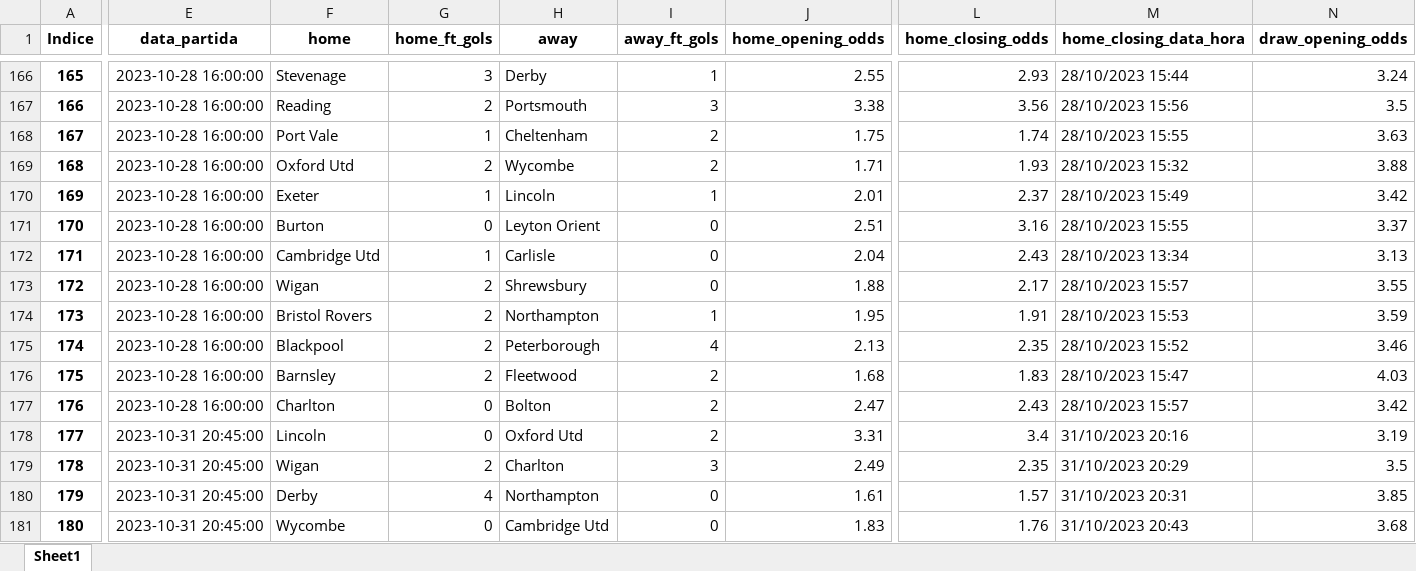
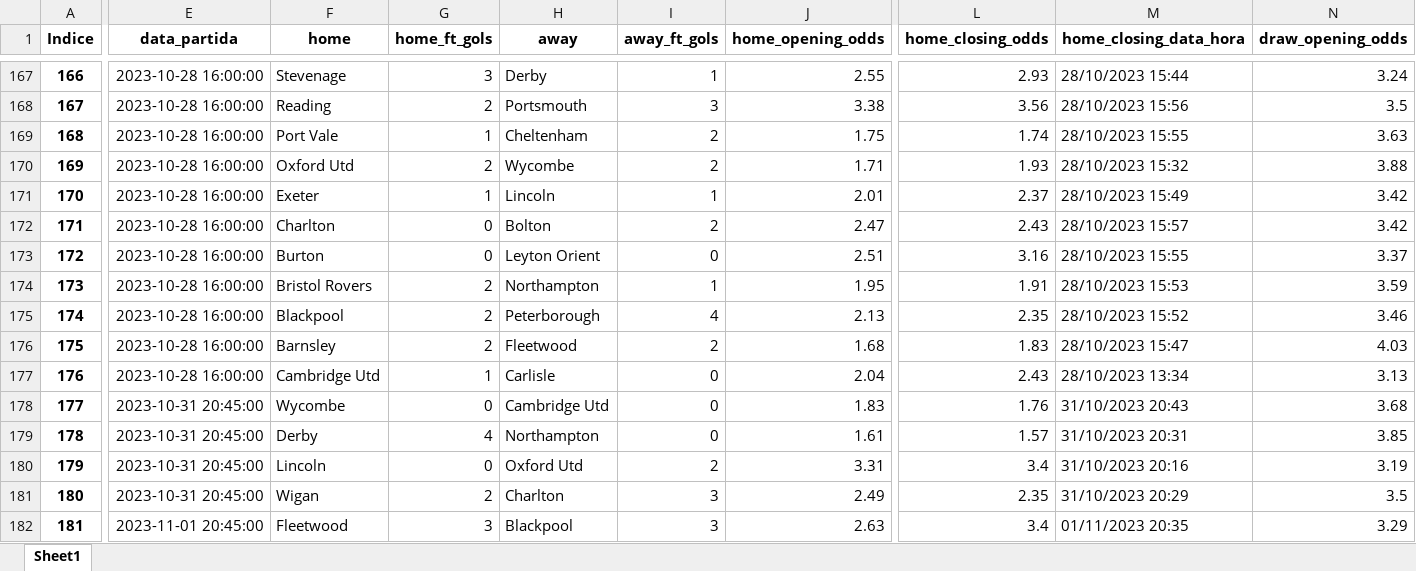
Before and after one commit to tarciziojrdf/poco, an Excel workbook: 2023/england_league-one_2023-2024.xlsx, sheet Sheet1, drawn as a sheet; only a part is shown, gaps mark what is left out; values as stored, in another font and other column widths than the file's, no borders; addresses are those after the commit; rows hold the shown columns only; the diff covers the shown part only; the diff names each change by its address in the sheet, - before the commit and + after, or states it on an @@ line.

```diff
--- a/2023/england_league-one_2023-2024.xlsx (sheet Sheet1)
+++ b/2023/england_league-one_2023-2024.xlsx (sheet Sheet1)
@@ column A (Indice) renumbered between rows 99 and 182 @@
@@ row 177 moved to row 172: 171 @@
@@ row 173 moved to row 166: 165 @@
@@ row 172 moved to row 177: 176 @@
@@ row 181 moved to row 178: 177 @@
+row 179: 178 | 2023-10-31 20:45:00 | Derby | 4 | Northampton | 0 | 1.61 | 1.57 | 31/10/2023 20:31 | 3.85
-E182 (data_partida): 2023-10-31 20:45:00
+E182 (data_partida): 2023-11-01 20:45:00
-F182 (home): Derby
+F182 (home): Fleetwood
-G182 (home_ft_gols): 4
+G182 (home_ft_gols): 3
-H182 (away): Northampton
+H182 (away): Blackpool
-I182 (away_ft_gols): 0
+I182 (away_ft_gols): 3
-J182 (home_opening_odds): 1.61
+J182 (home_opening_odds): 2.63
-L182 (home_closing_odds): 1.57
+L182 (home_closing_odds): 3.4
-M182 (home_closing_data_hora): 31/10/2023 20:31
+M182 (home_closing_data_hora): 01/11/2023 20:35
-N182 (draw_opening_odds): 3.85
+N182 (draw_opening_odds): 3.29
```
Also changed, not shown: 40 moved rows and 6 edited cells elsewhere in this sheet, 2023/india_isl_2023-2024.xlsx, 2023/italy_serie-c-group-c_2023-2024.xlsx, 2 other files.
